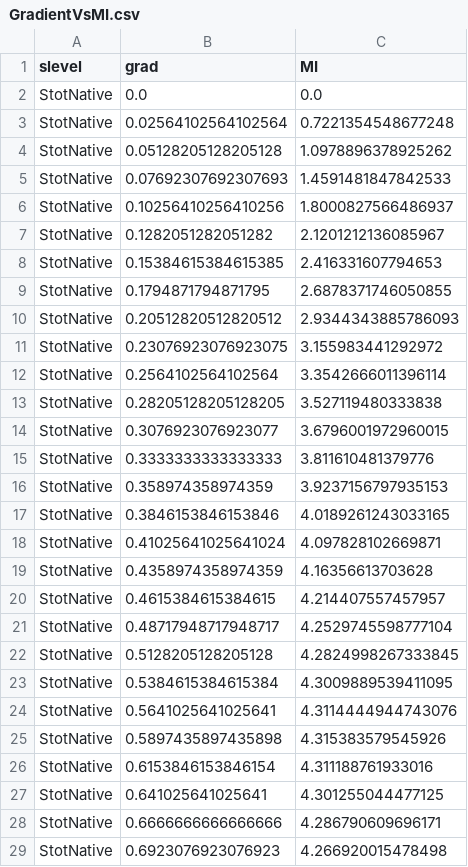
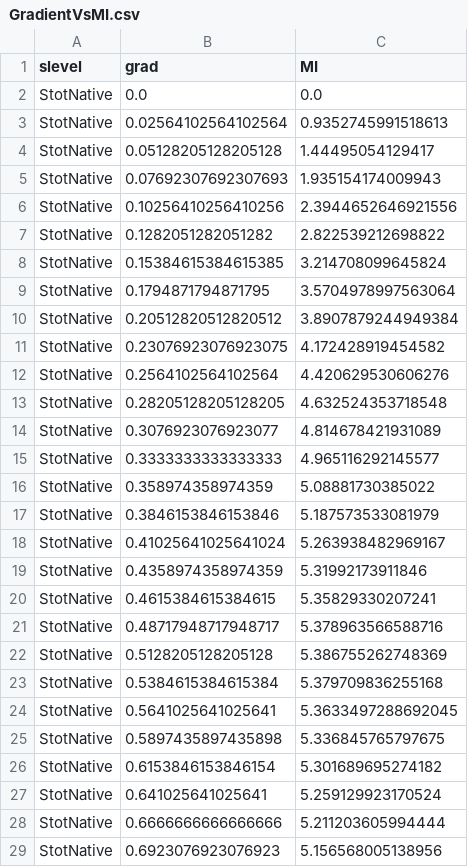
Before and after one commit to adrielb/BetaArrestin, a CSV file: python/GradientVsMI.csv, drawn as a sheet; only a part is shown; the diff covers the shown part only.

```diff
--- a/python/GradientVsMI.csv
+++ b/python/GradientVsMI.csv
@@ -2,28 +2,28 @@ slevel,grad,MI
 StotNative,0.0,0.0
-StotNative,0.02564102564102564,0.7221354548677248
-StotNative,0.05128205128205128,1.0978896378925262
-StotNative,0.07692307692307693,1.4591481847842533
-StotNative,0.10256410256410256,1.8000827566486937
-StotNative,0.1282051282051282,2.1201212136085967
-StotNative,0.15384615384615385,2.416331607794653
-StotNative,0.1794871794871795,2.6878371746050855
-StotNative,0.20512820512820512,2.9344343885786093
-StotNative,0.23076923076923075,3.155983441292972
-StotNative,0.2564102564102564,3.3542666011396114
-StotNative,0.28205128205128205,3.527119480333838
-StotNative,0.3076923076923077,3.6796001972960015
-StotNative,0.3333333333333333,3.811610481379776
-StotNative,0.358974358974359,3.9237156797935153
-StotNative,0.3846153846153846,4.0189261243033165
-StotNative,0.41025641025641024,4.097828102669871
-StotNative,0.4358974358974359,4.16356613703628
-StotNative,0.4615384615384615,4.214407557457957
-StotNative,0.48717948717948717,4.2529745598777104
-StotNative,0.5128205128205128,4.2824998267333845
-StotNative,0.5384615384615384,4.3009889539411095
-StotNative,0.5641025641025641,4.3114444944743076
-StotNative,0.5897435897435898,4.315383579545926
-StotNative,0.6153846153846154,4.311188761933016
-StotNative,0.641025641025641,4.301255044477125
-StotNative,0.6666666666666666,4.286790609696171
-StotNative,0.6923076923076923,4.266920015478498
+StotNative,0.02564102564102564,0.9352745991518613
+StotNative,0.05128205128205128,1.44495054129417
+StotNative,0.07692307692307693,1.935154174009943
+StotNative,0.10256410256410256,2.3944652646921556
+StotNative,0.1282051282051282,2.822539212698822
+StotNative,0.15384615384615385,3.214708099645824
+StotNative,0.1794871794871795,3.5704978997563064
+StotNative,0.20512820512820512,3.8907879244949384
+StotNative,0.23076923076923075,4.172428919454582
+StotNative,0.2564102564102564,4.420629530606276
+StotNative,0.28205128205128205,4.632524353718548
+StotNative,0.3076923076923077,4.814678421931089
+StotNative,0.3333333333333333,4.965116292145577
+StotNative,0.358974358974359,5.08881730385022
+StotNative,0.3846153846153846,5.187573533081979
+StotNative,0.41025641025641024,5.263938482969167
+StotNative,0.4358974358974359,5.31992173911846
+StotNative,0.4615384615384615,5.35829330207241
+StotNative,0.48717948717948717,5.378963566588716
+StotNative,0.5128205128205128,5.386755262748369
+StotNative,0.5384615384615384,5.379709836255168
+StotNative,0.5641025641025641,5.3633497288692045
+StotNative,0.5897435897435898,5.336845765797675
+StotNative,0.6153846153846154,5.301689695274182
+StotNative,0.641025641025641,5.259129923170524
+StotNative,0.6666666666666666,5.211203605994444
+StotNative,0.6923076923076923,5.156568005138956
```
Also changed, not shown: 51 edited cells elsewhere in this file, python/MIdensity.csv, 27 other files.
